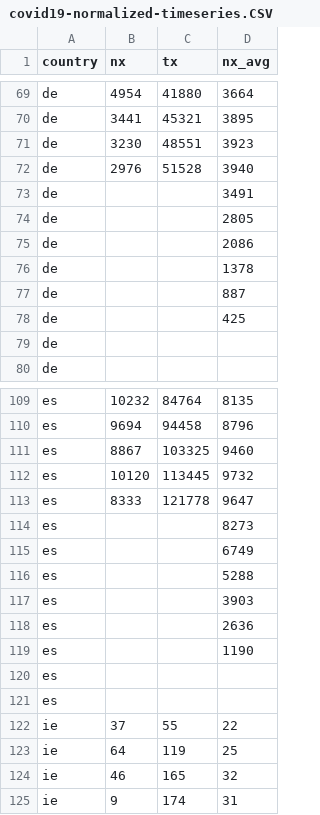
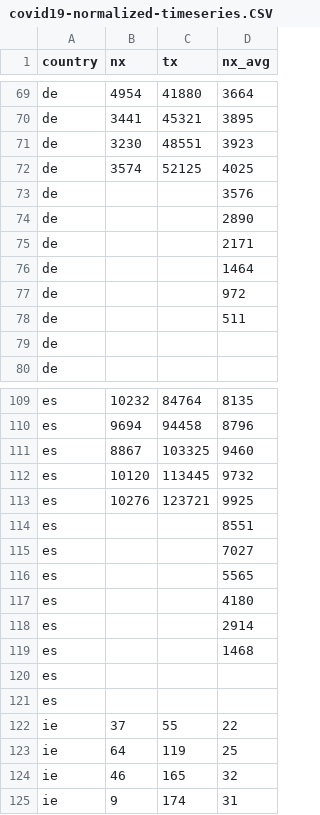
Before and after one commit to christophmoar/covid-19, a CSV file: dataset-01/covid19-normalized-timeseries.CSV, drawn as a sheet; only a part is shown, gaps mark what is left out; removed rows and columns are numbered as before the commit, all else as after; the diff covers the shown part only; the diff names each change by its address in the sheet, - before the commit and + after, or states it on an @@ line.

Commit message:
data as of 24:00

```diff
--- a/dataset-01/covid19-normalized-timeseries.CSV
+++ b/dataset-01/covid19-normalized-timeseries.CSV
-row 72: de | 2976 | 51528 | 3940
-row 73: de |  |  | 3491
-row 74: de |  |  | 2805
-row 75: de |  |  | 2086
-row 76: de |  |  | 1378
-row 77: de |  |  | 887
-row 78: de |  |  | 425
+row 72: de | 3574 | 52125 | 4025
+row 73: de |  |  | 3576
+row 74: de |  |  | 2890
+row 75: de |  |  | 2171
+row 76: de |  |  | 1464
+row 77: de |  |  | 972
+row 78: de |  |  | 511
-row 113: es | 8333 | 121778 | 9647
-row 114: es |  |  | 8273
-row 115: es |  |  | 6749
-row 116: es |  |  | 5288
-row 117: es |  |  | 3903
-row 118: es |  |  | 2636
-row 119: es |  |  | 1190
+row 113: es | 10276 | 123721 | 9925
+row 114: es |  |  | 8551
+row 115: es |  |  | 7027
+row 116: es |  |  | 5565
+row 117: es |  |  | 4180
+row 118: es |  |  | 2914
+row 119: es |  |  | 1468
```
Also changed, not shown: 14 added rows and 14 removed rows elsewhere in this file, dataset-01/covid19-normalized-noheader.CSV, dataset-01/covid19-normalized.CSV, 4 other files.
